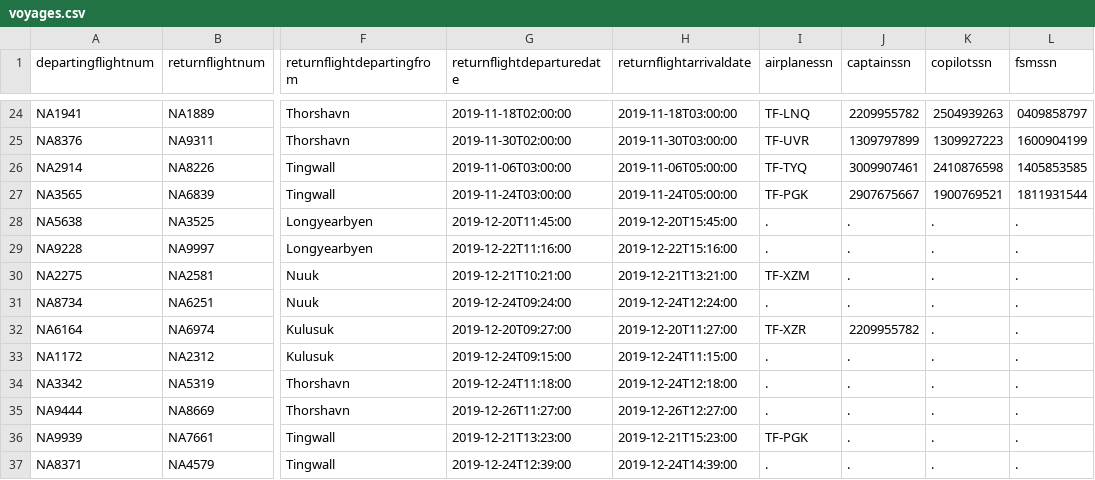
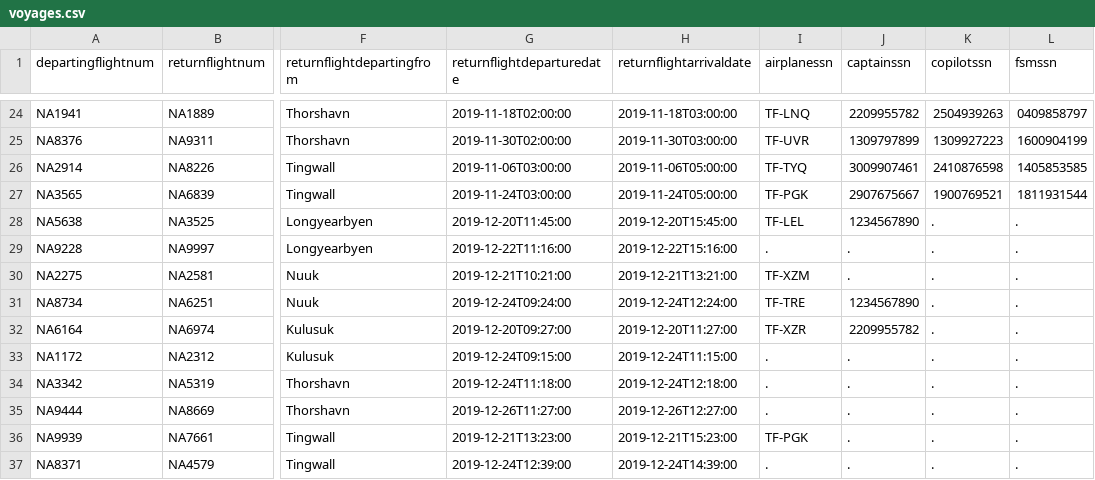
Before and after one commit to irmalexandra/vln1_chuck_nan, a CSV file: code/repo/voyages.csv, drawn as a sheet; only a part is shown, gaps mark what is left out; the diff names each change by its address in the sheet, - before the commit and + after, or states it on an @@ line.

```diff
--- a/code/repo/voyages.csv
+++ b/code/repo/voyages.csv
-I28 (airplanessn): .
+I28 (airplanessn): TF-LEL
-J28 (captainssn): .
+J28 (captainssn): 1234567890
-I31 (airplanessn): .
+I31 (airplanessn): TF-TRE
-J31 (captainssn): .
+J31 (captainssn): 1234567890
```
Also changed, not shown: code/repo/employees.csv.
